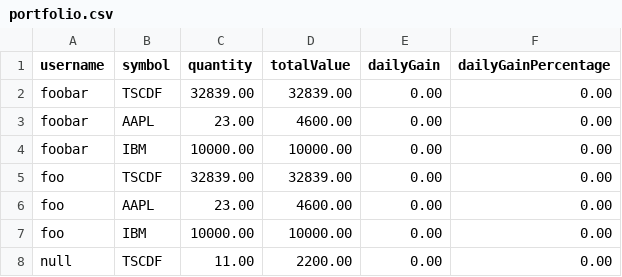
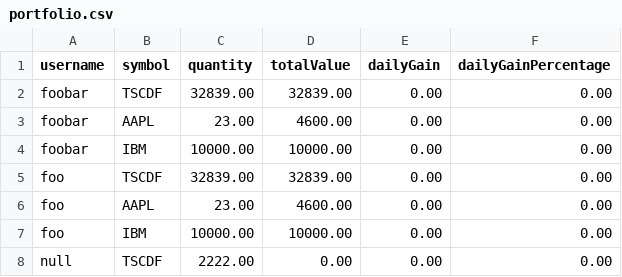
Before and after one commit to livluvly/Financial-Portfolio, a CSV file: portfolio.csv, drawn as a sheet.

```diff
--- a/portfolio.csv
+++ b/portfolio.csv
@@ -7,2 +7,2 @@ foo,AAPL,23.00,4600.00,0.00,0.00
 foo,IBM,10000.00,10000.00,0.00,0.00
-null,TSCDF,11.00,2200.00,0.00,0.00
+null,TSCDF,2222.00,0.00,0.00,0.00
```
Also changed, not shown: 12 other files.
